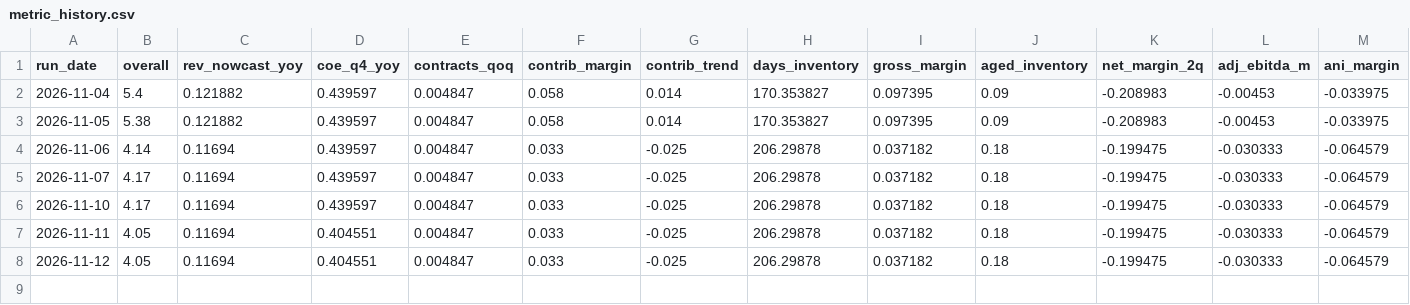
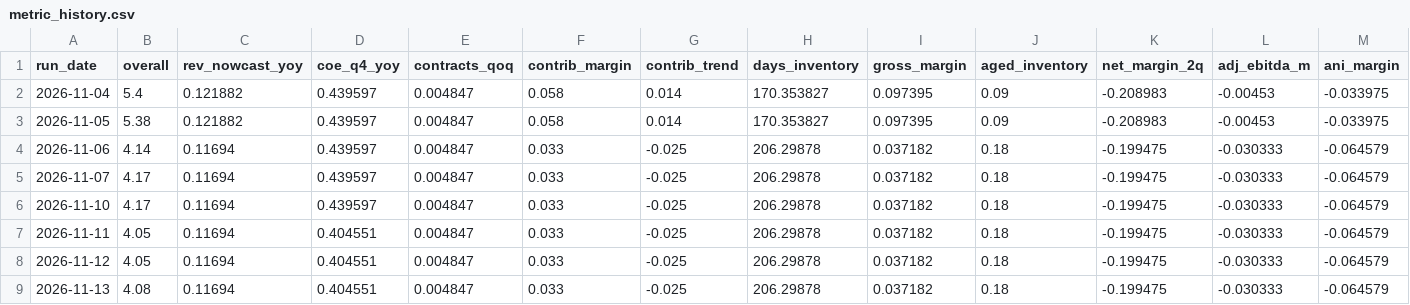
Before and after one commit to thisisfed/opendoor-scorecard, a CSV file: site/metric_history.csv, drawn as a sheet; only a part is shown; rows hold the shown columns only; the diff names each change by its address in the sheet, - before the commit and + after, or states it on an @@ line.

```diff
--- a/site/metric_history.csv
+++ b/site/metric_history.csv
+row 9: 2026-11-13 | 4.08 | 0.11694 | 0.404551 | 0.004847 | 0.033 | -0.025 | 206.29878 | 0.037182 | 0.18 | -0.199475 | -0.030333 | -0.064579
```
Also changed, not shown: site/history.csv, 8 other files.
